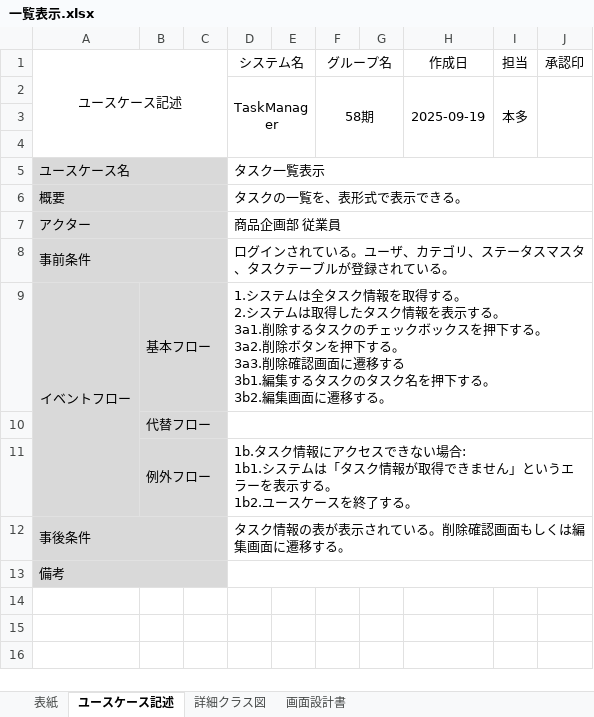
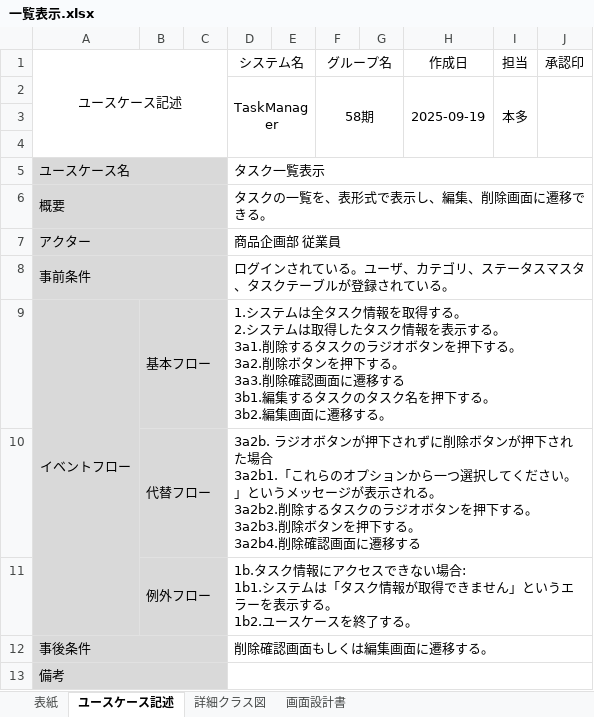
Before and after one commit to comsize-yutohonda/TaskManager, an Excel workbook: 詳細設計書/一覧表示.xlsx, sheet ユースケース記述, drawn as a sheet; values as stored, in another font and other column widths than the file's, no borders; ↵ is a line break in a cell; the diff names each change by its address in the sheet, - before the commit and + after, or states it on an @@ line.

```diff
--- a/詳細設計書/一覧表示.xlsx (sheet ユースケース記述)
+++ b/詳細設計書/一覧表示.xlsx (sheet ユースケース記述)
-D6 (システム名): タスクの一覧を、表形式で表示できる。
+D6 (システム名): タスクの一覧を、表形式で表示し、編集、削除画面に遷移できる。
-D9 (システム名): …タスクのチェックボックスを押下す…
+D9 (システム名): …タスクのラジオボタンを押下す…
-D10 (システム名): (empty)
+D10 (システム名): 3a2b. ラジオボタンが押下されずに削除ボタンが押下された場合 ↵ 3a2b1.「これらのオプションから一つ選択してください。」というメッセージが表示される。 ↵ 3a2b2.削除するタスクのラジオボタンを押下する。 ↵ 3a2b3.削除ボタンを押下する。 ↵ 3a2b4.削除確認画面に遷移する
-D12 (システム名): タスク情報の表が表示されている。削除確認画面もしくは編集画面に遷移する。
+D12 (システム名): 削除確認画面もしくは編集画面に遷移する。
```
Also changed, not shown: sheet 画面設計書, charts or pictures, 詳細設計書/削除.xlsx, 進捗管理表_58期.xlsx, 1 other file.
